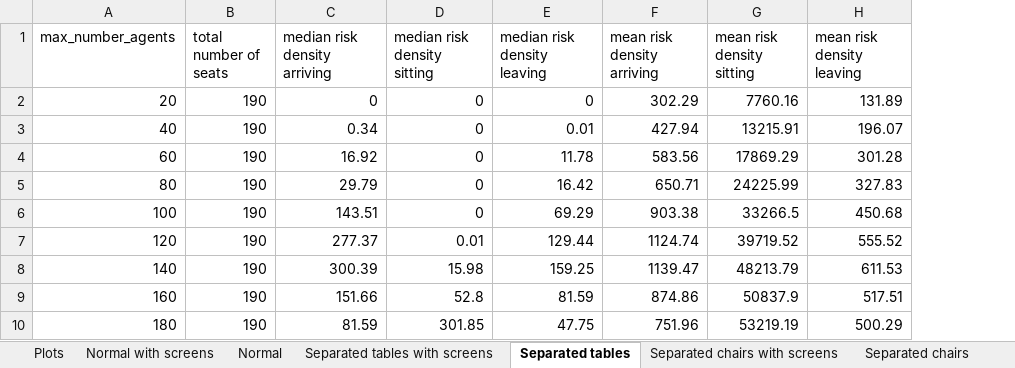
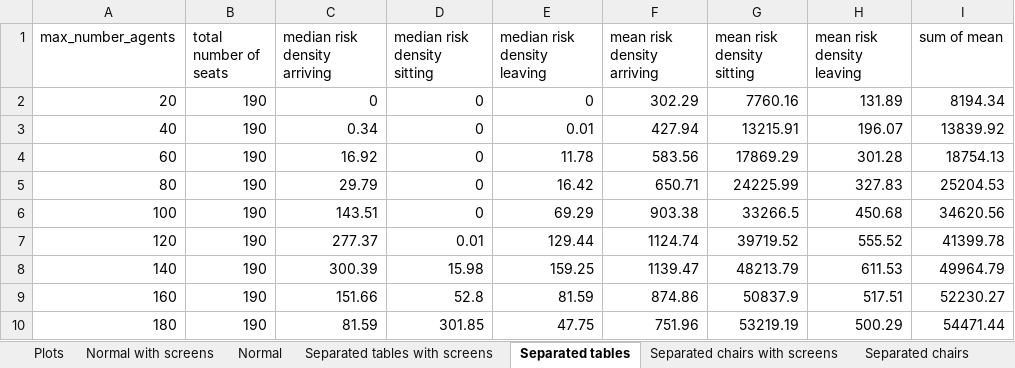
Before and after one commit to jonasspinner/simulation-of-complex-systems-project, an Excel workbook: simulation_results/Analysis.xlsx, sheet Separated tables, drawn as a sheet; values as stored, in another font and other column widths than the file's, no borders; table styles not drawn; the diff names each change by its address in the sheet, - before the commit and + after, or states it on an @@ line.

```diff
--- a/simulation_results/Analysis.xlsx (sheet Separated tables)
+++ b/simulation_results/Analysis.xlsx (sheet Separated tables)
+column I (sum of mean), rows 2-10: 8194.34 | 13839.92 | 18754.13 | 25204.53 | 34620.56 | 41399.78 | 49964.79 | 52230.27 | 54471.44
```
Also changed, not shown: sheet Separated tables with screens, sheet No tables, sheet No tables with screens, sheet Separated chairs, sheet Separated chairs with screens, sheet Normal, 1 more sheet, charts or pictures.
